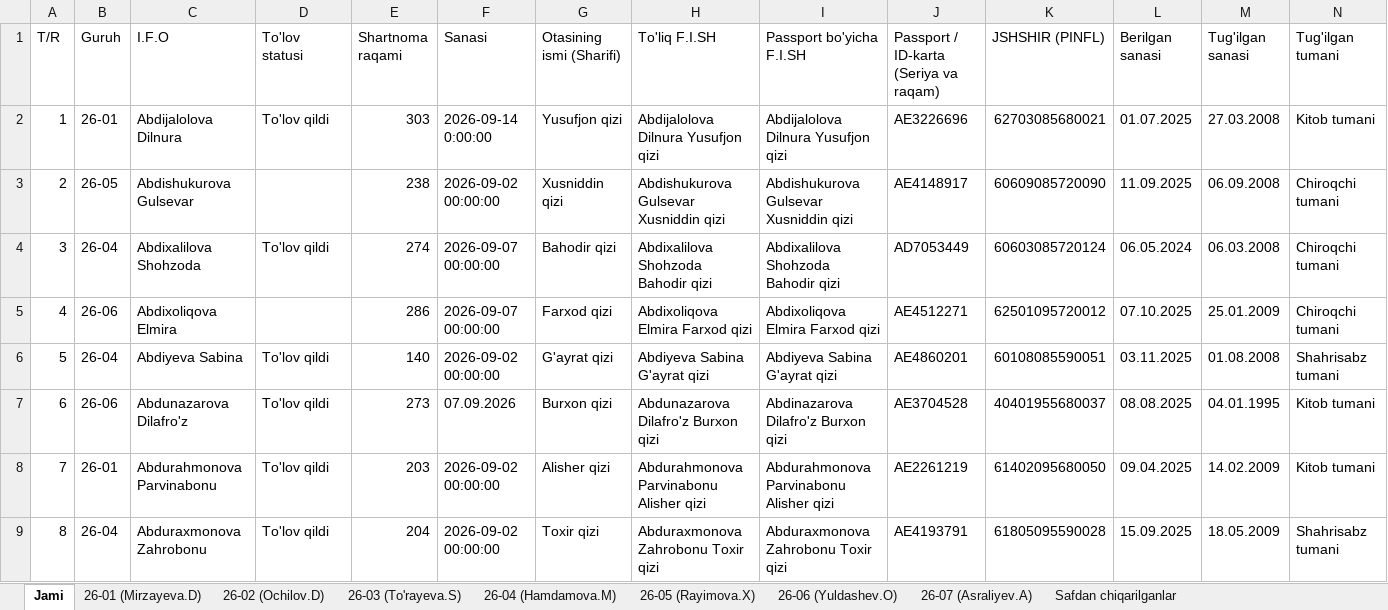
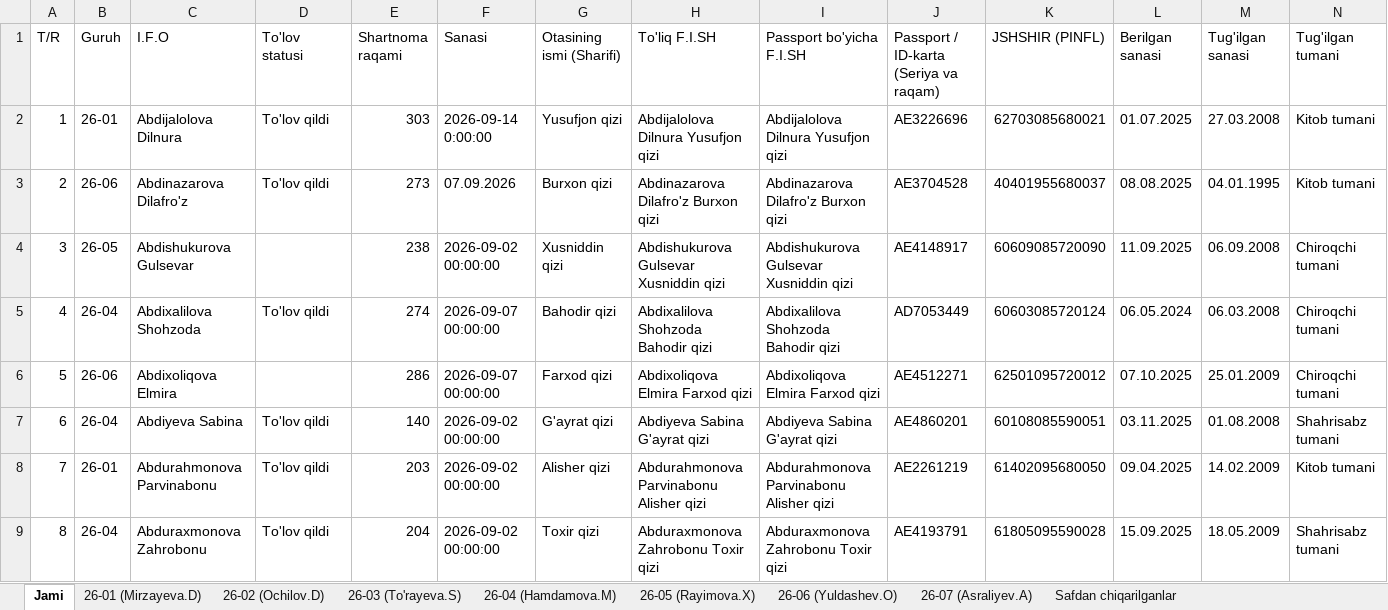
Before and after one commit to ozodbeknapasov007-dotcom/talabalar-jadvali, an Excel workbook: Talabalar_Yangilangan_Royxat.xlsx, sheet Jami, drawn as a sheet; only a part is shown; values as stored, in another font and other column widths than the file's, no cell formats; removed rows and columns are numbered as before the commit, all else as after; rows hold the shown columns only; the diff covers the shown part only; the diff names each change by its address in the sheet, - before the commit and + after, or states it on an @@ line.

Commit message:
Fix all 15 passport/student data discrepancies per audit review

```diff
--- a/Talabalar_Yangilangan_Royxat.xlsx (sheet Jami)
+++ b/Talabalar_Yangilangan_Royxat.xlsx (sheet Jami)
+row 3: 2 | 26-06 | Abdinazarova Dilafro'z | To'lov qildi | 273 | 07.09.2026 | Burxon qizi | Abdinazarova Dilafro'z Burxon qizi | Abdinazarova Dilafro'z Burxon qizi | AE3704528 | 40401955680037 | 08.08.2025 | 04.01.1995 | Kitob tumani
@@ column A (T/R) renumbered between rows 4 and 161 @@
-row 7: 6 | 26-06 | Abdunazarova Dilafro'z | To'lov qildi | 273 | 07.09.2026 | Burxon qizi | Abdunazarova Dilafro'z Burxon qizi | Abdinazarova Dilafro'z Burxon qizi | AE3704528 | 40401955680037 | 08.08.2025 | 04.01.1995 | Kitob tumani
```
Also changed, not shown: 2 added rows, 2 removed rows and 72 edited cells elsewhere in this sheet, sheet 26-03 (To'rayeva.S), sheet 26-06 (Yuldashev.O), sheet 26-05 (Rayimova.X), sheet 26-02 (Ochilov.D), sheet 26-01 (Mirzayeva.D), sheet 26-07 (Asraliyev.A), 1 more sheet, cell formats, Talabalar_Toliq_Royxati.xlsx, qayta_tekshiruv/Talabalar_Yangilangan_Royxat.xlsx, 19 other files.
